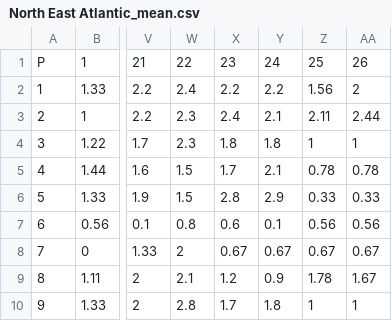
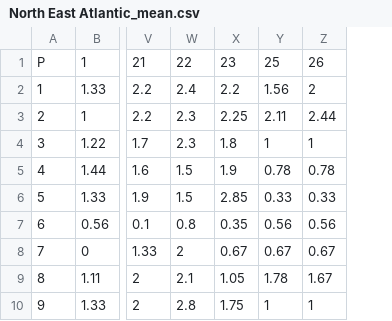
Before and after one commit to Paula6ramon/SURVEYS, a CSV file: stats/North East Atlantic_mean.csv, drawn as a sheet; only a part is shown, gaps mark what is left out; the diff names each change by its address in the sheet, - before the commit and + after, or states it on an @@ line.

```diff
--- a/stats/North East Atlantic_mean.csv
+++ b/stats/North East Atlantic_mean.csv
-column Y, rows 1-10: 24 | 2.2 | 2.1 | 1.8 | 2.1 | 2.9 | 0.1 | 0.67 | 0.9 | 1.8
-X3: 2.4
+X3: 2.25
-X5: 1.7
+X5: 1.9
-X6: 2.8
+X6: 2.85
-X7: 0.6
+X7: 0.35
-X9: 1.2
+X9: 1.05
-X10: 1.7
+X10: 1.75
```
Also changed, not shown: stats/Baltic Sea_stats.csv, stats/Black Sea_stats.csv, 10 other files.
